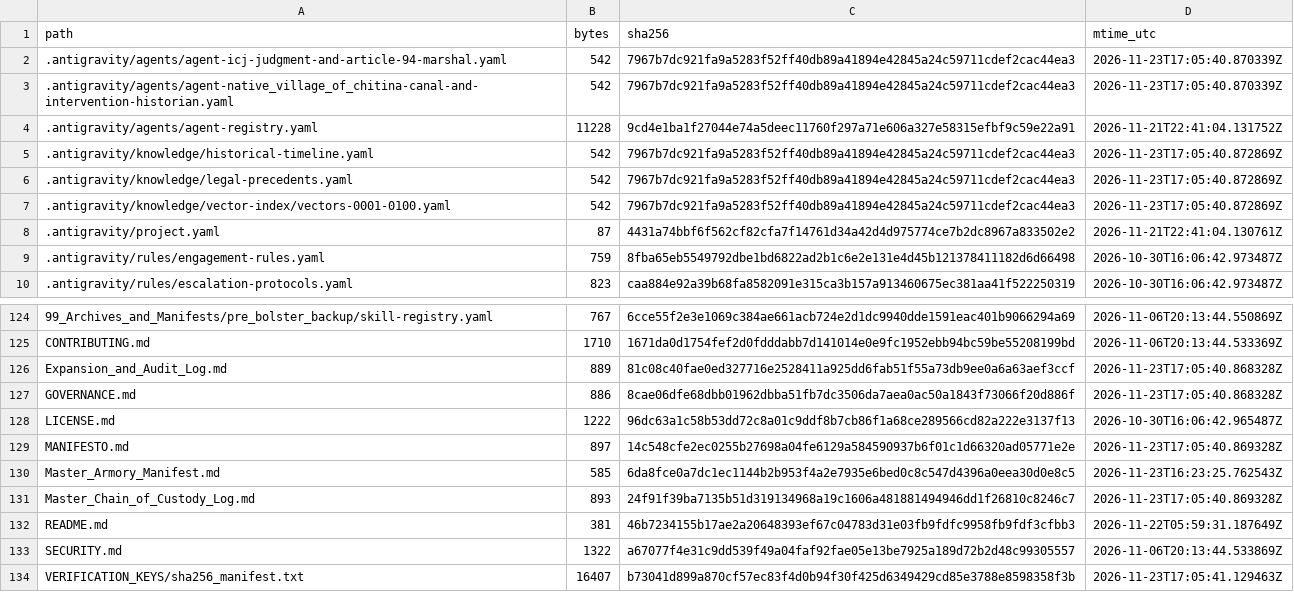
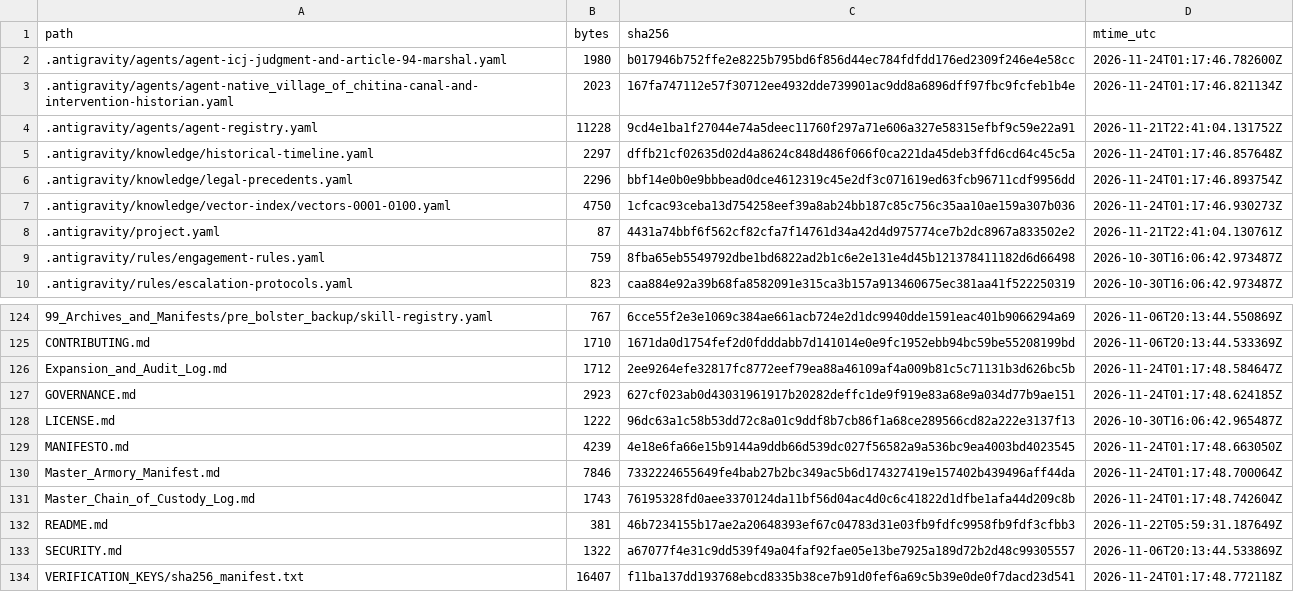
Before and after one commit to GlobalRestitutionAlliance/turtle-island-us-ak-native-village-of-chitina-master-litigation, a CSV file: 99_Archives_and_Manifests/MANIFEST_SHA256.csv, drawn as a sheet; only a part is shown, gaps mark what is left out; the diff covers the shown part only.

```diff
--- a/99_Archives_and_Manifests/MANIFEST_SHA256.csv
+++ b/99_Archives_and_Manifests/MANIFEST_SHA256.csv
@@ -1,8 +1,8 @@
 path,bytes,sha256,mtime_utc
-.antigravity/agents/agent-icj-judgment-and-article-94-marshal.yaml,542,7967b7dc921fa9a5283f52ff40db89a41894e42845a24c59711cdef2cac44ea3,2026-11-23T17:05:40.870339Z
-.antigravity/agents/agent-native_village_of_chitina-canal-and-intervention-historian.yaml,542,7967b7dc921fa9a5283f52ff40db89a41894e42845a24c59711cdef2cac44ea3,2026-11-23T17:05:40.870339Z
+.antigravity/agents/agent-icj-judgment-and-article-94-marshal.yaml,1980,b017946b752ffe2e8225b795bd6f856d44ec784fdfdd176ed2309f246e4e58cc,2026-11-24T01:17:46.782600Z
+.antigravity/agents/agent-native_village_of_chitina-canal-and-intervention-historian.yaml,2023,167fa747112e57f30712ee4932dde739901ac9dd8a6896dff97fbc9fcfeb1b4e,2026-11-24T01:17:46.821134Z
 .antigravity/agents/agent-registry.yaml,11228,9cd4e1ba1f27044e74a5deec11760f297a71e606a327e58315efbf9c59e22a91,2026-11-21T22:41:04.131752Z
-.antigravity/knowledge/historical-timeline.yaml,542,7967b7dc921fa9a5283f52ff40db89a41894e42845a24c59711cdef2cac44ea3,2026-11-23T17:05:40.872869Z
-.antigravity/knowledge/legal-precedents.yaml,542,7967b7dc921fa9a5283f52ff40db89a41894e42845a24c59711cdef2cac44ea3,2026-11-23T17:05:40.872869Z
-.antigravity/knowledge/vector-index/vectors-0001-0100.yaml,542,7967b7dc921fa9a5283f52ff40db89a41894e42845a24c59711cdef2cac44ea3,2026-11-23T17:05:40.872869Z
+.antigravity/knowledge/historical-timeline.yaml,2297,dffb21cf02635d02d4a8624c848d486f066f0ca221da45deb3ffd6cd64c45c5a,2026-11-24T01:17:46.857648Z
+.antigravity/knowledge/legal-precedents.yaml,2296,bbf14e0b0e9bbbead0dce4612319c45e2df3c071619ed63fcb96711cdf9956dd,2026-11-24T01:17:46.893754Z
+.antigravity/knowledge/vector-index/vectors-0001-0100.yaml,4750,1cfcac93ceba13d754258eef39a8ab24bb187c85c756c35aa10ae159a307b036,2026-11-24T01:17:46.930273Z
 .antigravity/project.yaml,87,4431a74bbf6f562cf82cfa7f14761d34a42d4d975774ce7b2dc8967a833502e2,2026-11-21T22:41:04.130761Z
@@ -125,10 +125,10 @@ path,bytes,sha256,mtime_utc
 CONTRIBUTING.md,1710,1671da0d1754fef2d0fdddabb7d141014e0e9fc1952ebb94bc59be55208199bd,2026-11-06T20:13:44.533369Z
-Expansion_and_Audit_Log.md,889,81c08c40fae0ed327716e2528411a925dd6fab51f55a73db9ee0a6a63aef3ccf,2026-11-23T17:05:40.868328Z
-GOVERNANCE.md,886,8cae06dfe68dbb01962dbba51fb7dc3506da7aea0ac50a1843f73066f20d886f,2026-11-23T17:05:40.868328Z
+Expansion_and_Audit_Log.md,1712,2ee9264efe32817fc8772eef79ea88a46109af4a009b81c5c71131b3d626bc5b,2026-11-24T01:17:48.584647Z
+GOVERNANCE.md,2923,627cf023ab0d43031961917b20282deffc1de9f919e83a68e9a034d77b9ae151,2026-11-24T01:17:48.624185Z
 LICENSE.md,1222,96dc63a1c58b53dd72c8a01c9ddf8b7cb86f1a68ce289566cd82a222e3137f13,2026-10-30T16:06:42.965487Z
-MANIFESTO.md,897,14c548cfe2ec0255b27698a04fe6129a584590937b6f01c1d66320ad05771e2e,2026-11-23T17:05:40.869328Z
-Master_Armory_Manifest.md,585,6da8fce0a7dc1ec1144b2b953f4a2e7935e6bed0c8c547d4396a0eea30d0e8c5,2026-11-23T16:23:25.762543Z
-Master_Chain_of_Custody_Log.md,893,24f91f39ba7135b51d319134968a19c1606a481881494946dd1f26810c8246c7,2026-11-23T17:05:40.869328Z
+MANIFESTO.md,4239,4e18e6fa66e15b9144a9ddb66d539dc027f56582a9a536bc9ea4003bd4023545,2026-11-24T01:17:48.663050Z
+Master_Armory_Manifest.md,7846,7332224655649fe4bab27b2bc349ac5b6d174327419e157402b439496aff44da,2026-11-24T01:17:48.700064Z
+Master_Chain_of_Custody_Log.md,1743,76195328fd0aee3370124da11bf56d04ac4d0c6c41822d1dfbe1afa44d209c8b,2026-11-24T01:17:48.742604Z
 README.md,381,46b7234155b17ae2a20648393ef67c04783d31e03fb9fdfc9958fb9fdf3cfbb3,2026-11-22T05:59:31.187649Z
 SECURITY.md,1322,a67077f4e31c9dd539f49a04faf92fae05e13be7925a189d72b2d48c99305557,2026-11-06T20:13:44.533869Z
-VERIFICATION_KEYS/sha256_manifest.txt,16407,b73041d899a870cf57ec83f4d0b94f30f425d6349429cd85e3788e8598358f3b,2026-11-23T17:05:41.129463Z
+VERIFICATION_KEYS/sha256_manifest.txt,16407,f11ba137dd193768ebcd8335b38ce7b91d0fef6a69c5b39e0de0f7dacd23d541,2026-11-24T01:17:48.772118Z
```
Also changed, not shown: 84 edited cells elsewhere in this file, 39 other files.
